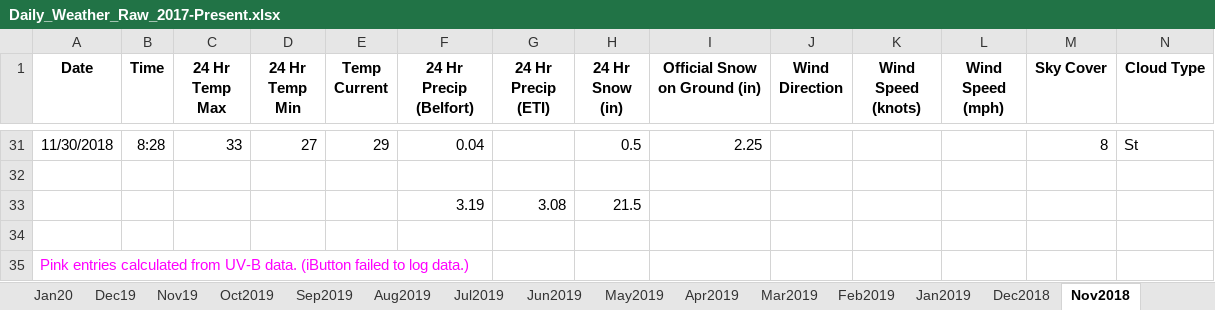
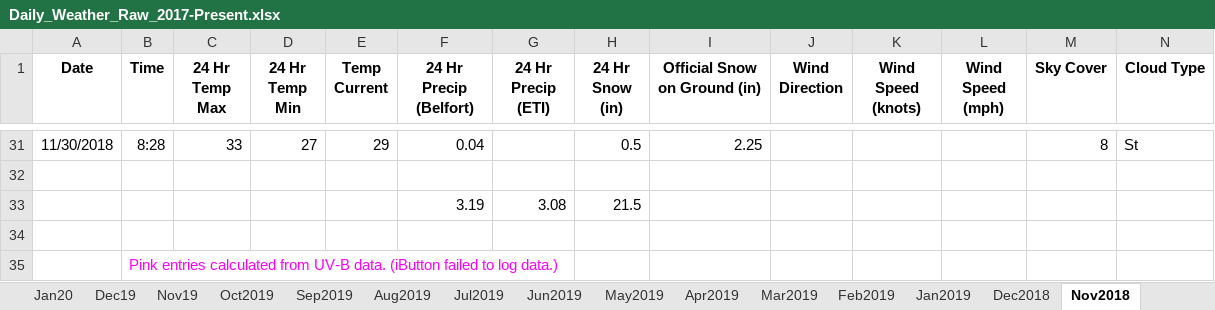
Before and after one commit to alexandriapawlik/umbs-weather, an Excel workbook: raw/Daily_Weather_Raw_2017-Present.xlsx, sheet Nov2018, drawn as a sheet; only a part is shown, gaps mark what is left out; values as stored, in another font and other column widths than the file's, no borders; removed rows and columns are numbered as before the commit, all else as after; rows hold the shown columns only; the diff names each change by its address in the sheet, - before the commit and + after, or states it on an @@ line.

Commit message:
cleaning up monthly data and date times

```diff
--- a/raw/Daily_Weather_Raw_2017-Present.xlsx (sheet Nov2018)
+++ b/raw/Daily_Weather_Raw_2017-Present.xlsx (sheet Nov2018)
-row 35: Pink entries calculated from UV-B data. (iButton failed to log data.)
+row 35:  | Pink entries calculated from UV-B data. (iButton failed to log data.)
```
Also changed, not shown: 2 other files.
